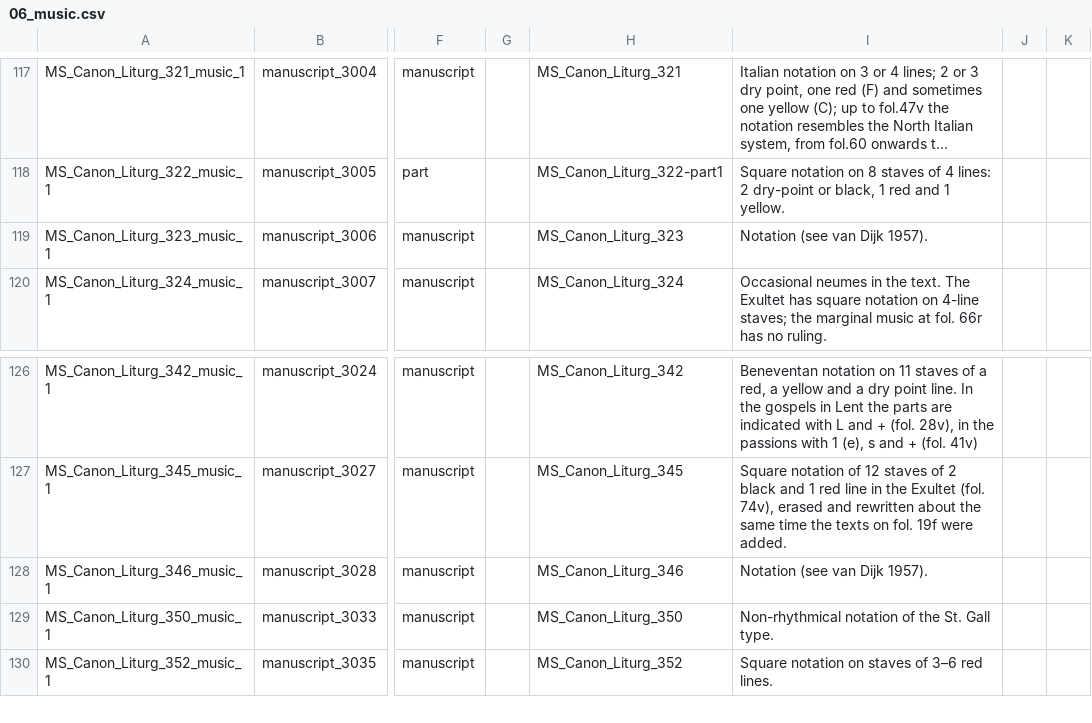
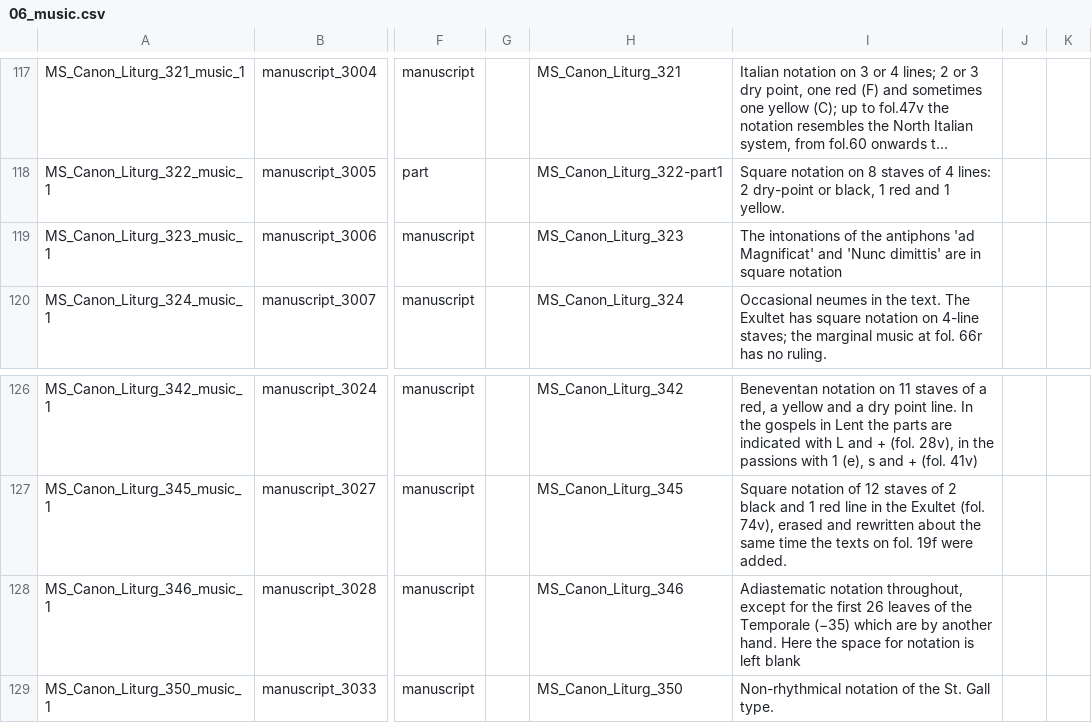
Before and after one commit to Digital-Scholarship-Oxford/enabling-digital-research, a CSV file: tabular_data/output/collection/csv/06_music.csv, drawn as a sheet; only a part is shown, gaps mark what is left out; the shorter side is filled out with more unchanged rows; long unchanged cells end in …; the diff names each change by its address in the sheet, - before the commit and + after, or states it on an @@ line.

```diff
--- a/tabular_data/output/collection/csv/06_music.csv
+++ b/tabular_data/output/collection/csv/06_music.csv
-I119: Notation (see van Dijk 1957).
+I119: The intonations of the antiphons 'ad Magnificat' and 'Nunc dimittis' are in square notation
-I128: Notation (see van Dijk 1957).
+I128: Adiastematic notation throughout, except for the first 26 leaves of the Temporale (−35) which are by another hand. Here the space for notation is left blank
```
Also changed, not shown: tabular_data/output/collection/csv/data_quality_collection.csv, 24 other files.
